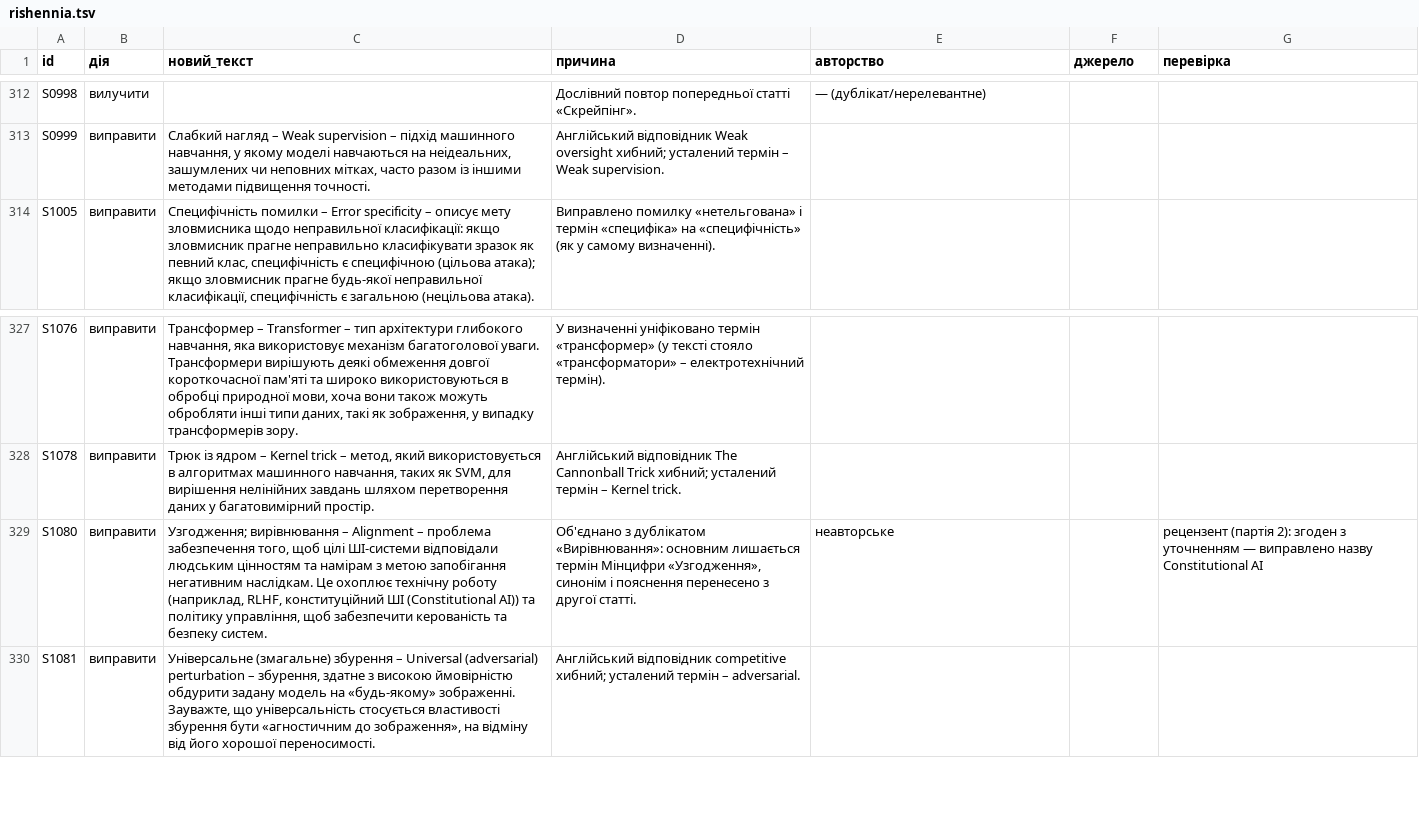
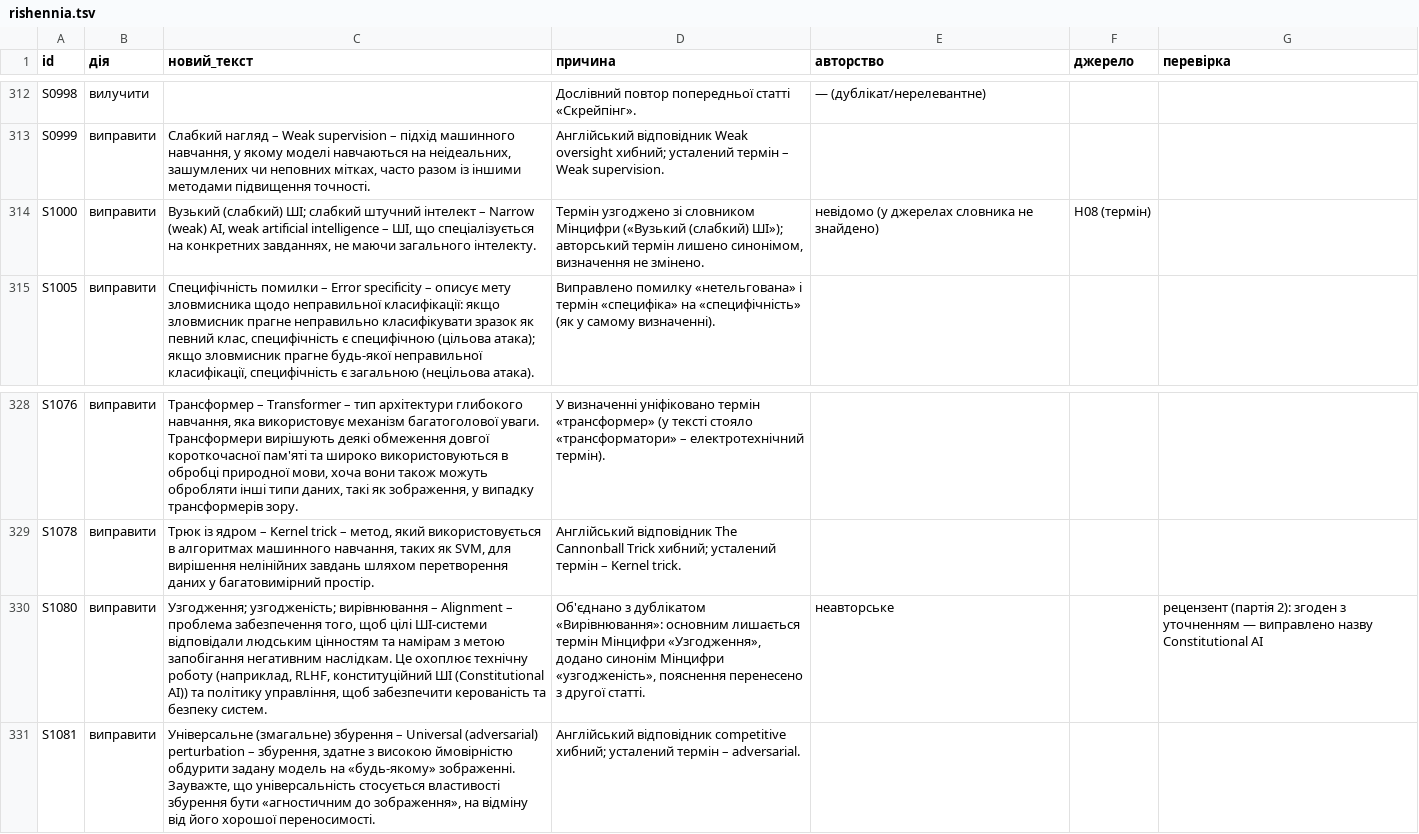
Before and after one commit to sergiyrybalchenko-wq/Slovnyk, a TSV file: dani/rishennia.tsv, drawn as a sheet; only a part is shown, gaps mark what is left out; addresses are those after the commit; the diff names each change by its address in the sheet, - before the commit and + after, or states it on an @@ line.

```diff
--- a/dani/rishennia.tsv
+++ b/dani/rishennia.tsv
+row 314: S1000 | виправити | Вузький (слабкий) ШІ; слабкий штучний інтелект – Narrow (weak) AI, weak artificial intelligence – ШІ, що спеціалізується на конкретних завданнях, не маючи загального інтелекту. | Термін узгоджено зі словником Мінцифри («Вузький (слабкий) ШІ»); авторський термін лишено синонімом, визначення не змінено. | невідомо (у джерелах словника не знайдено) | Н08 (термін)
-C330 (новий_текст): Узгодження; вирівнювання –…
+C330 (новий_текст): Узгодження; узгодженість; вирівнювання –…
-D330 (причина): …Мінцифри «Узгодження», синонім і пояснення перенесено…
+D330 (причина): …Мінцифри «Узгодження», додано синонім Мінцифри «узгодженість», пояснення перенесено…
```
Also changed, not shown: 4 other files.
